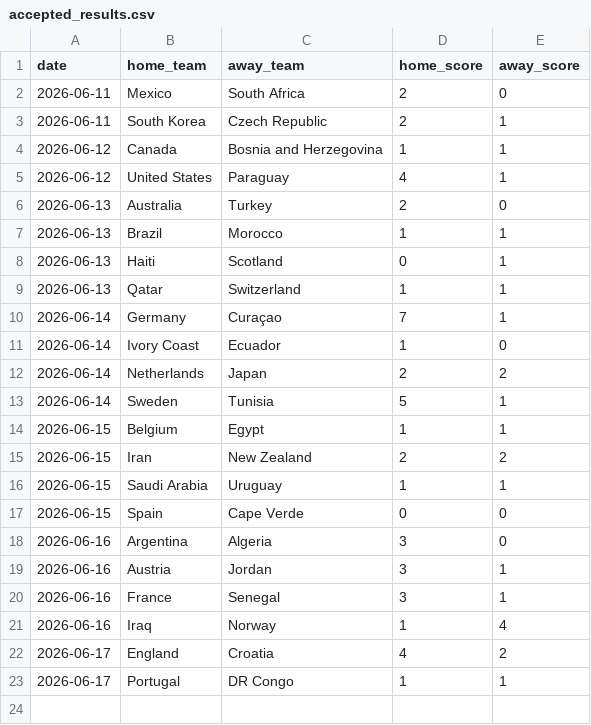
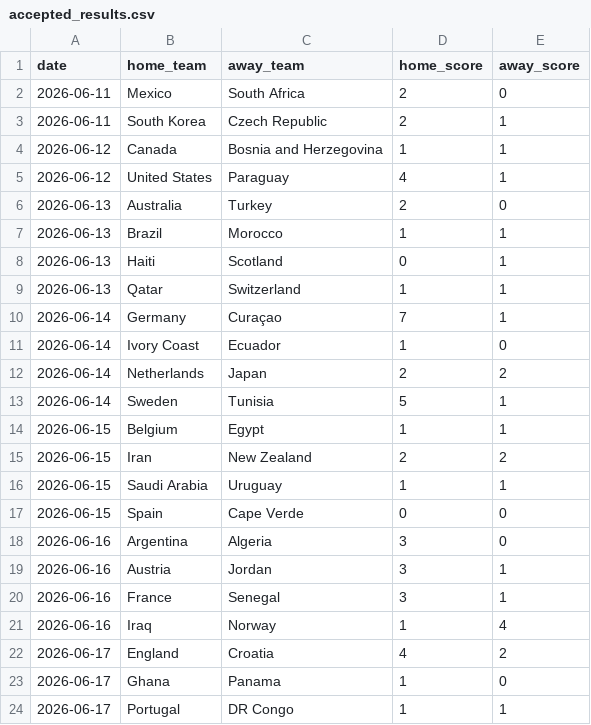
Before and after one commit to JustusVermaakSkystrm/ig-trading-bot, a CSV file: worldcup/data/accepted_results.csv, drawn as a sheet; the diff names each change by its address in the sheet, - before the commit and + after, or states it on an @@ line.

```diff
--- a/worldcup/data/accepted_results.csv
+++ b/worldcup/data/accepted_results.csv
+row 23: 2026-06-17 | Ghana | Panama | 1 | 0
```
Also changed, not shown: worldcup/data/official_results.csv, worldcup/outputs/match_probabilities.csv, 10 other files.
